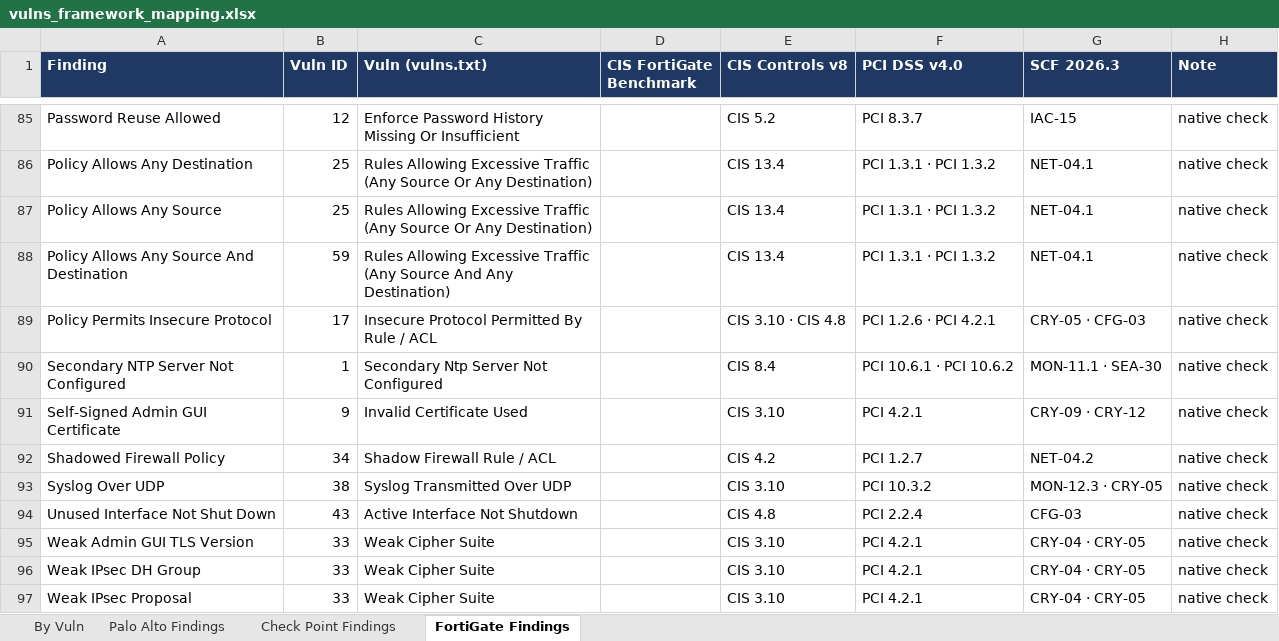
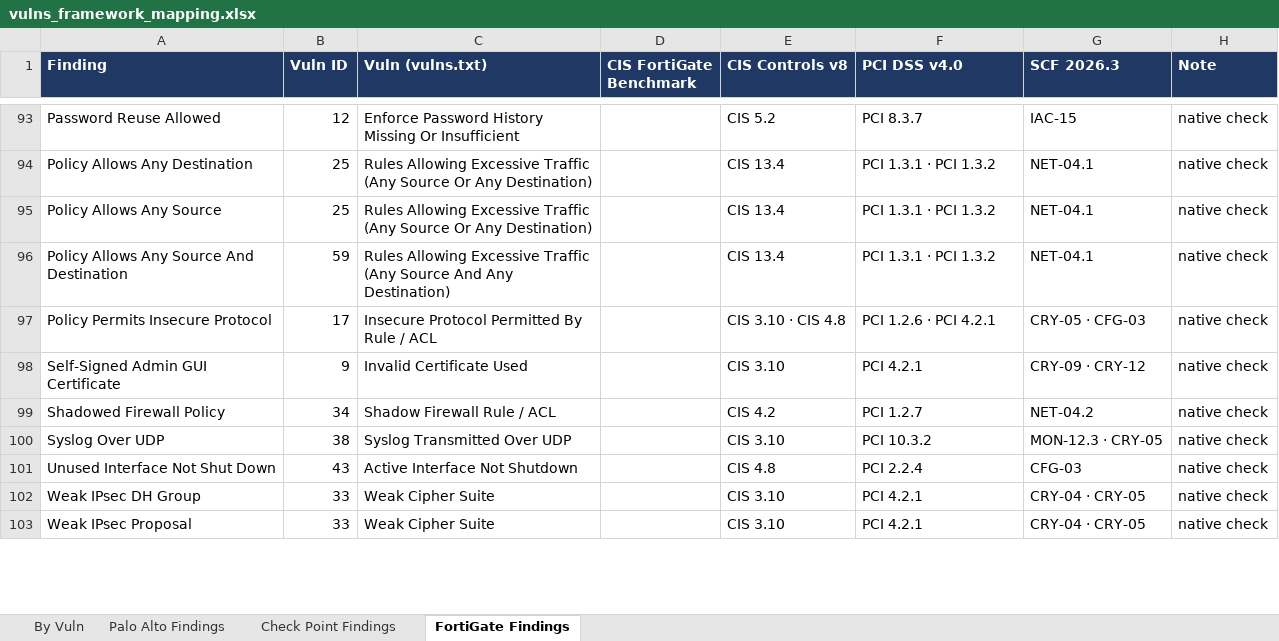
Before and after one commit to acknowledgeHim/paloalto_parser, an Excel workbook: vulns_framework_mapping.xlsx, sheet FortiGate Findings, drawn as a sheet; only a part is shown, gaps mark what is left out; values as stored, in another font and other column widths than the file's, no borders; removed rows and columns are numbered as before the commit, all else as after; the diff covers the shown part only; the diff names each change by its address in the sheet, - before the commit and + after, or states it on an @@ line.

```diff
--- a/vulns_framework_mapping.xlsx (sheet FortiGate Findings)
+++ b/vulns_framework_mapping.xlsx (sheet FortiGate Findings)
-row 90: Secondary NTP Server Not Configured | 1 | Secondary Ntp Server Not Configured |  | CIS 8.4 | PCI 10.6.1 · PCI 10.6.2 | MON-11.1 · SEA-30 | native check
-row 95: Weak Admin GUI TLS Version | 33 | Weak Cipher Suite |  | CIS 3.10 | PCI 4.2.1 | CRY-04 · CRY-05 | native check
```
Also changed, not shown: 10 added rows, 2 removed rows and 45 edited cells elsewhere in this sheet, sheet By Vuln, sample-fortigate_analysis.xlsx, 1 other file.
